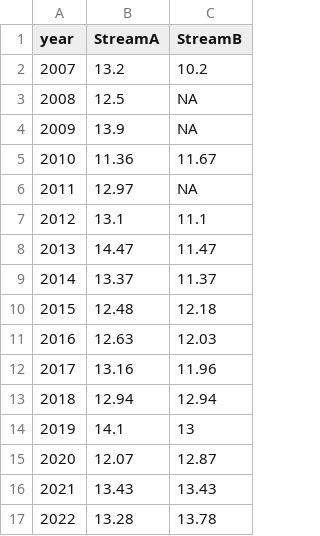
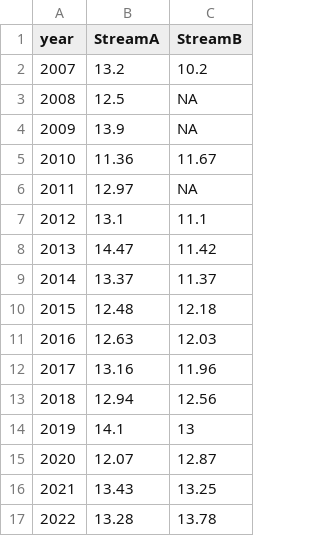
Before and after one commit to IndigenousEnvDataSci/EJ-DS, a CSV file: Mod2_water/streams_temperature.csv, drawn as a sheet.

```diff
--- a/Mod2_water/streams_temperature.csv
+++ b/Mod2_water/streams_temperature.csv
@@ -7,3 +7,3 @@ year,StreamA,StreamB
 2012,13.1,11.1
-2013,14.47,11.47
+2013,14.47,11.42
 2014,13.37,11.37
@@ -12,6 +12,6 @@ year,StreamA,StreamB
 2017,13.16,11.96
-2018,12.94,12.94
+2018,12.94,12.56
 2019,14.1,13
 2020,12.07,12.87
-2021,13.43,13.43
+2021,13.43,13.25
 2022,13.28,13.78
```
Also changed, not shown: Mod2_water/streams_DissolvedOxygen.csv.
